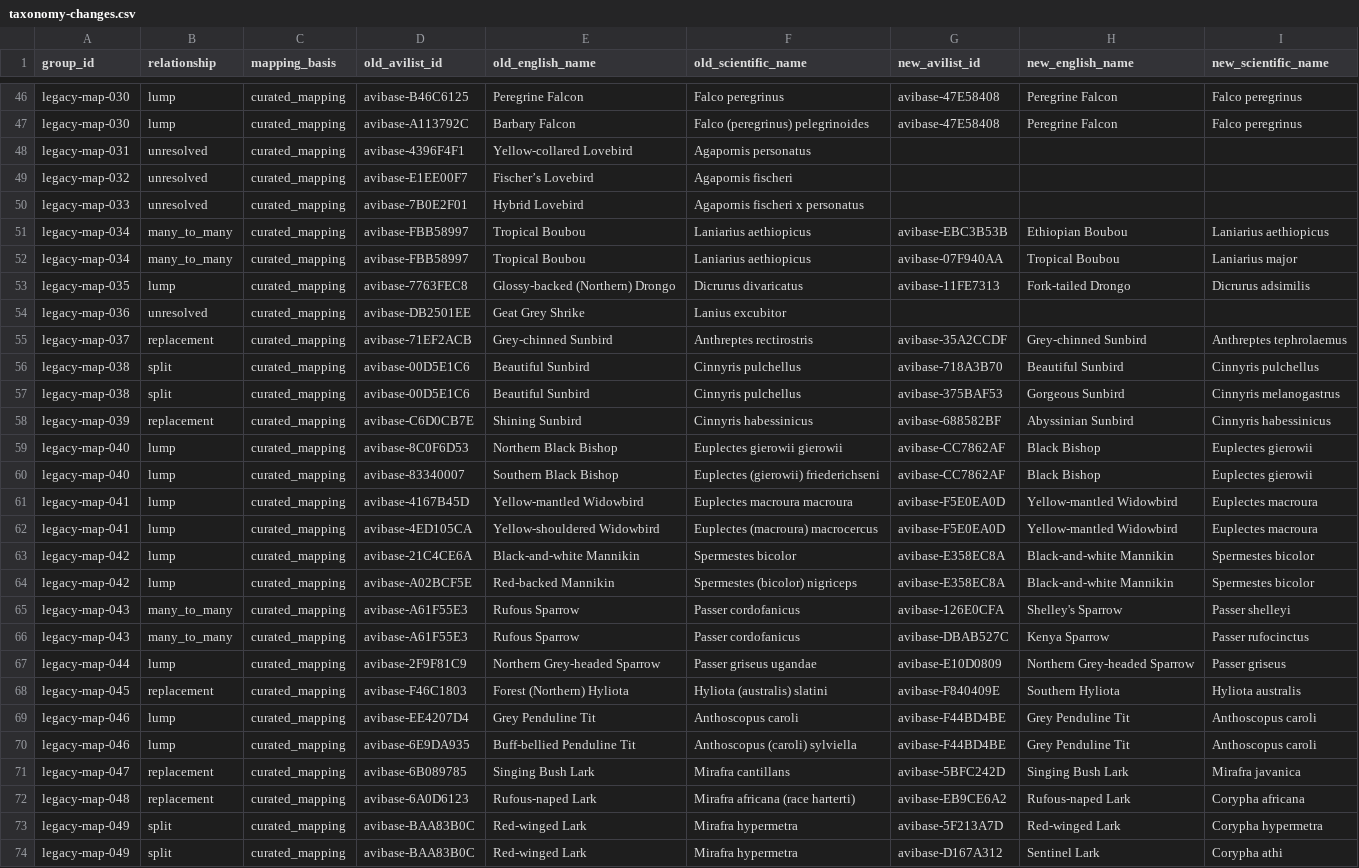
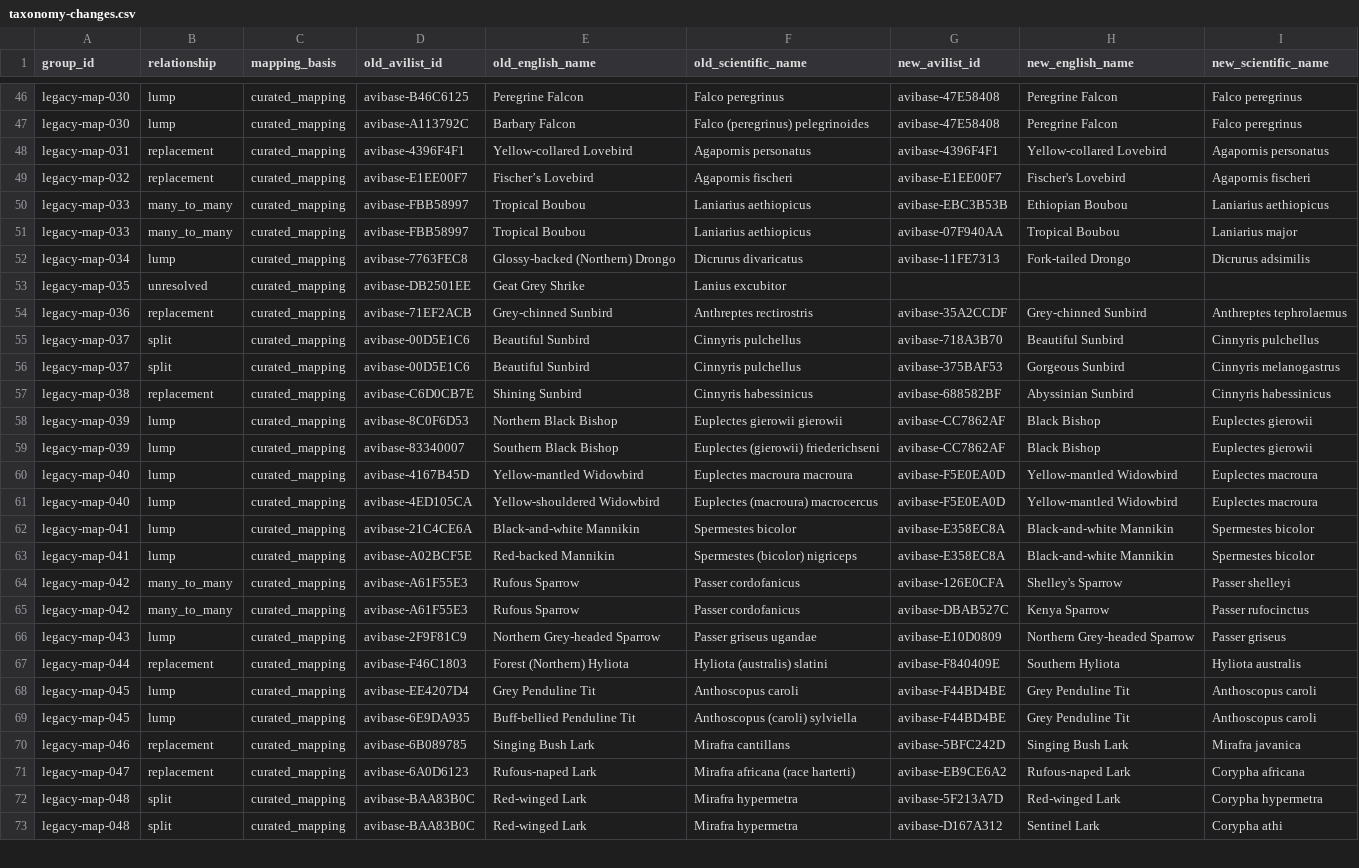
Before and after one commit to A-Rocha-Kenya/Birds-of-Kenya, a CSV file: release-assets/2026-06.0/comparison/taxonomy-changes.csv, drawn as a sheet; only a part is shown, gaps mark what is left out; removed rows and columns are numbered as before the commit, all else as after; the diff covers the shown part only; the diff names each change by its address in the sheet, - before the commit and + after, or states it on an @@ line.

Commit message:
Update staged 2026-06.0 release assets

```diff
--- a/release-assets/2026-06.0/comparison/taxonomy-changes.csv
+++ b/release-assets/2026-06.0/comparison/taxonomy-changes.csv
-B48:B49 (relationship): unresolved
+B48:B49 (relationship): replacement
-G48 (new_avilist_id): (empty)
+G48 (new_avilist_id): avibase-4396F4F1
-H48 (new_english_name): (empty)
+H48 (new_english_name): Yellow-collared Lovebird
-I48 (new_scientific_name): (empty)
+I48 (new_scientific_name): Agapornis personatus
-G49 (new_avilist_id): (empty)
+G49 (new_avilist_id): avibase-E1EE00F7
-H49 (new_english_name): (empty)
+H49 (new_english_name): Fischer's Lovebird
-I49 (new_scientific_name): (empty)
+I49 (new_scientific_name): Agapornis fischeri
-row 50: legacy-map-033 | unresolved | curated_mapping | avibase-7B0E2F01 | Hybrid Lovebird | Agapornis fischeri x personatus
-A50:A51 (group_id): legacy-map-034
+A50:A51 (group_id): legacy-map-033
-A52 (group_id): legacy-map-035
+A52 (group_id): legacy-map-034
-A53 (group_id): legacy-map-036
+A53 (group_id): legacy-map-035
-A54 (group_id): legacy-map-037
+A54 (group_id): legacy-map-036
-A55:A56 (group_id): legacy-map-038
+A55:A56 (group_id): legacy-map-037
-A57 (group_id): legacy-map-039
+A57 (group_id): legacy-map-038
-A58:A59 (group_id): legacy-map-040
+A58:A59 (group_id): legacy-map-039
-A60:A61 (group_id): legacy-map-041
+A60:A61 (group_id): legacy-map-040
-A62:A63 (group_id): legacy-map-042
+A62:A63 (group_id): legacy-map-041
-A64:A65 (group_id): legacy-map-043
+A64:A65 (group_id): legacy-map-042
-A66 (group_id): legacy-map-044
+A66 (group_id): legacy-map-043
-A67 (group_id): legacy-map-045
+A67 (group_id): legacy-map-044
-A68:A69 (group_id): legacy-map-046
+A68:A69 (group_id): legacy-map-045
-A70 (group_id): legacy-map-047
+A70 (group_id): legacy-map-046
-A71 (group_id): legacy-map-048
+A71 (group_id): legacy-map-047
-A72:A73 (group_id): legacy-map-049
+A72:A73 (group_id): legacy-map-048
```
Also changed, not shown: 1 removed row and 43 edited cells elsewhere in this file, 4 other files.
